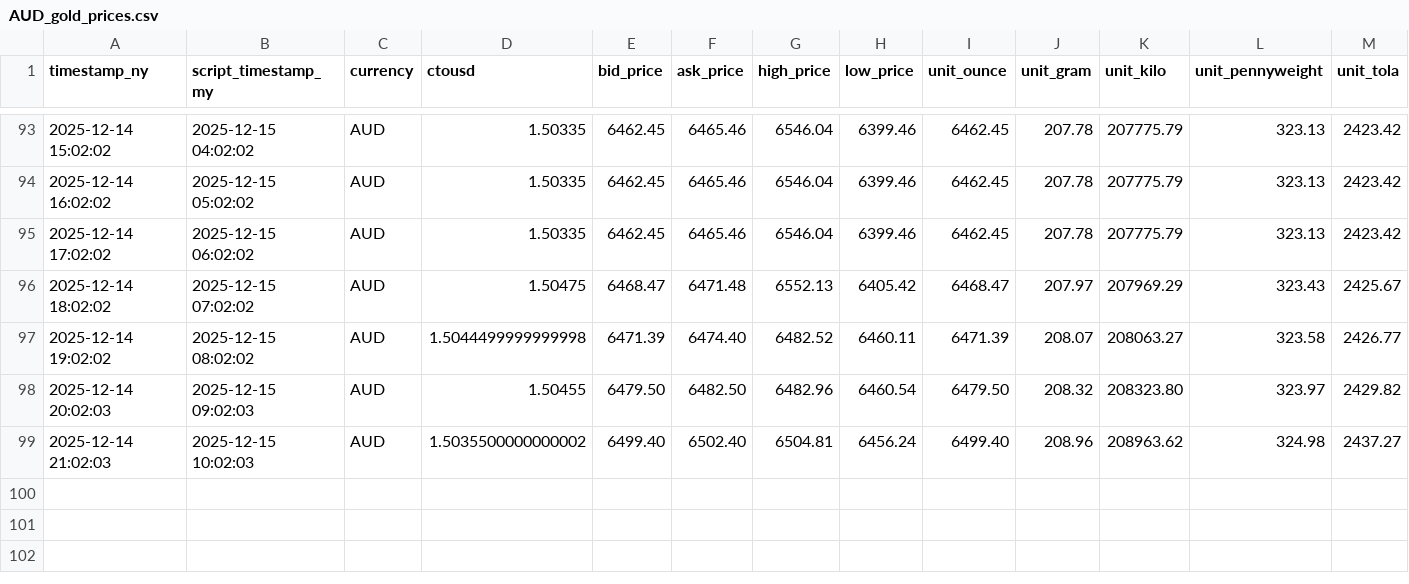
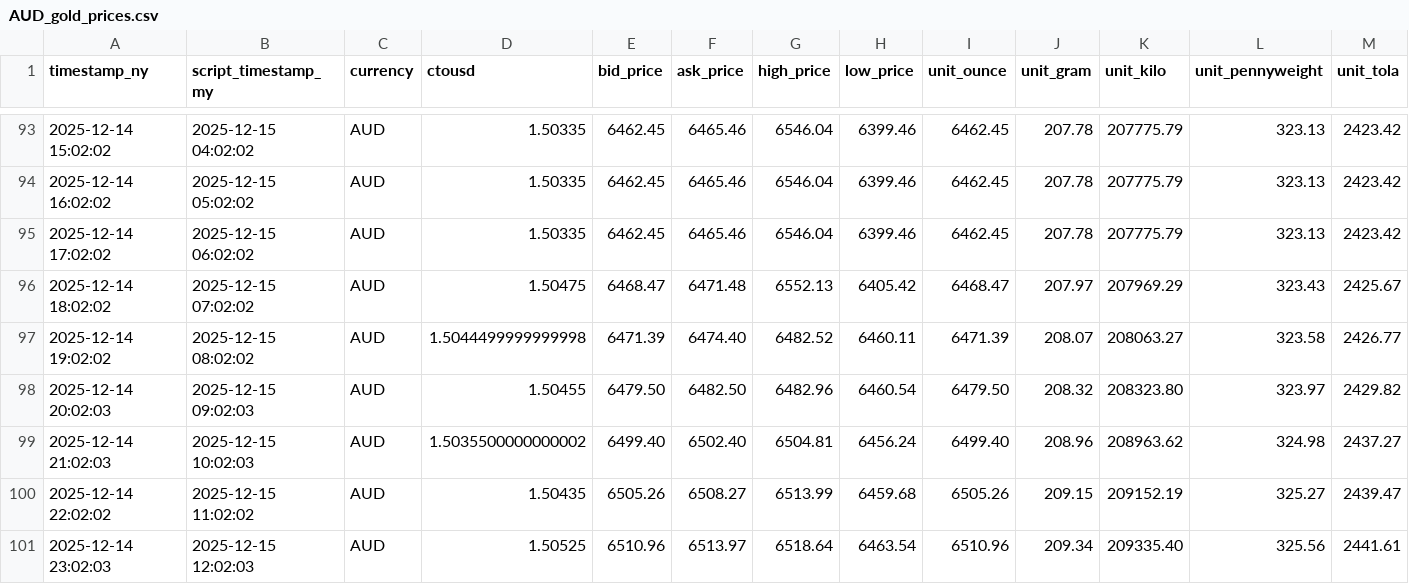
Before and after one commit to OngHuiMin04/Comp1314_Gold_Price_Tracker, a CSV file: Script/gold_data/AUD_gold_prices.csv, drawn as a sheet; only a part is shown, gaps mark what is left out; rows hold the shown columns only; the diff names each change by its address in the sheet, - before the commit and + after, or states it on an @@ line.

```diff
--- a/Script/gold_data/AUD_gold_prices.csv
+++ b/Script/gold_data/AUD_gold_prices.csv
+row 100: 2025-12-14 22:02:02 | 2025-12-15 11:02:02 | AUD | 1.50435 | 6505.26 | 6508.27 | 6513.99 | 6459.68 | 6505.26 | 209.15 | 209152.19 | 325.27 | 2439.47
+row 101: 2025-12-14 23:02:03 | 2025-12-15 12:02:03 | AUD | 1.50525 | 6510.96 | 6513.97 | 6518.64 | 6463.54 | 6510.96 | 209.34 | 209335.40 | 325.56 | 2441.61
```
Also changed, not shown: Script/gold_data/CNY_gold_prices.csv, Script/gold_data/EUR_gold_prices.csv, 23 other files.
